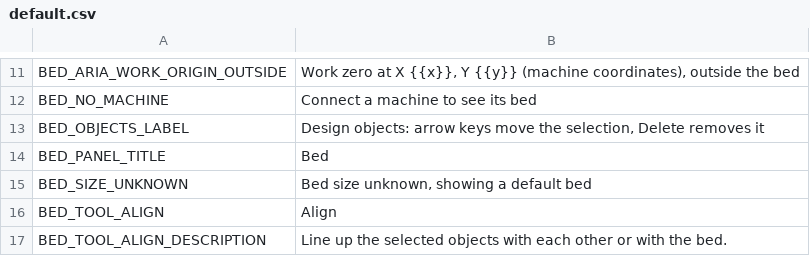
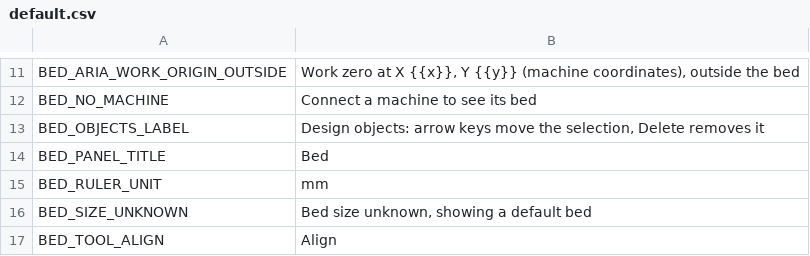
Before and after one commit to Korialstrazh/webgrbl, a CSV file: tools/localization/default.csv, drawn as a sheet; only a part is shown, gaps mark what is left out; the shorter side is filled out with more unchanged rows.

```diff
--- a/tools/localization/default.csv
+++ b/tools/localization/default.csv
@@ -14,2 +14,3 @@ BED_OBJECTS_LABEL;Design objects: arrow keys move the selection, Delete removes
 BED_PANEL_TITLE;Bed
+BED_RULER_UNIT;mm
 BED_SIZE_UNKNOWN;Bed size unknown, showing a default bed
```
Also changed, not shown: 18 other files.
